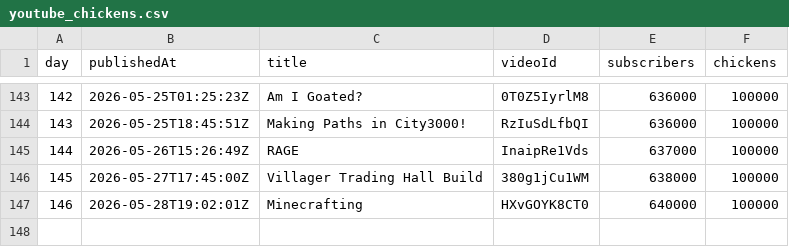
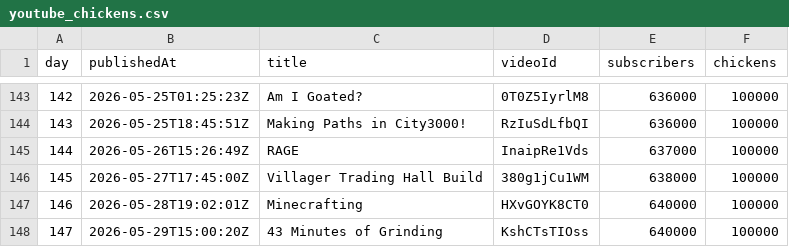
Before and after one commit to AdrianGev/ryan3000-statistics, a CSV file: youtube_chickens.csv, drawn as a sheet; only a part is shown, gaps mark what is left out; the diff names each change by its address in the sheet, - before the commit and + after, or states it on an @@ line.

```diff
--- a/youtube_chickens.csv
+++ b/youtube_chickens.csv
+row 148: 147 | 2026-05-29T15:00:20Z | 43 Minutes of Grinding | KshCTsTIOss | 640000 | 100000
```
Also changed, not shown: 1 other file.
